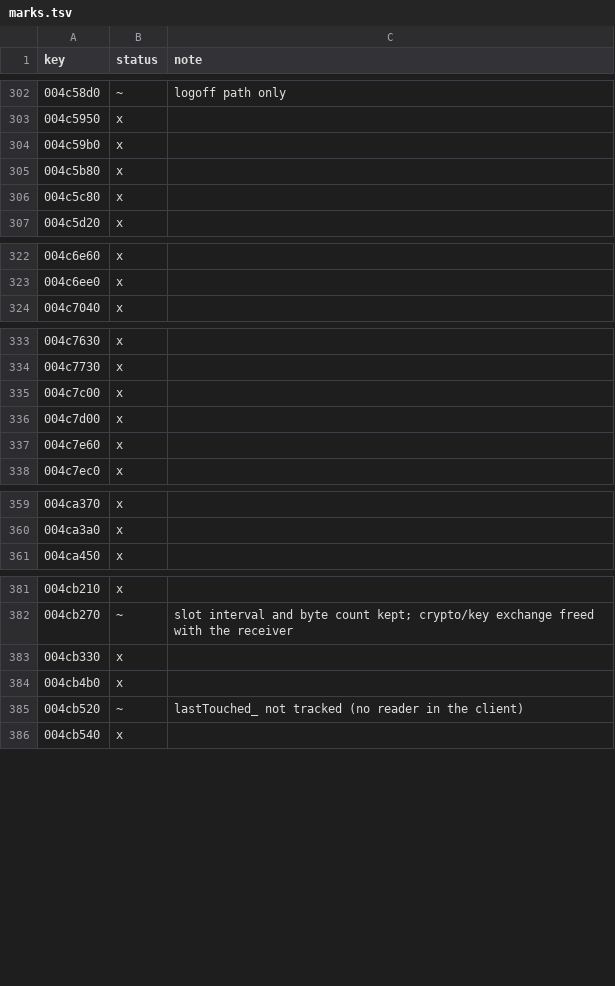
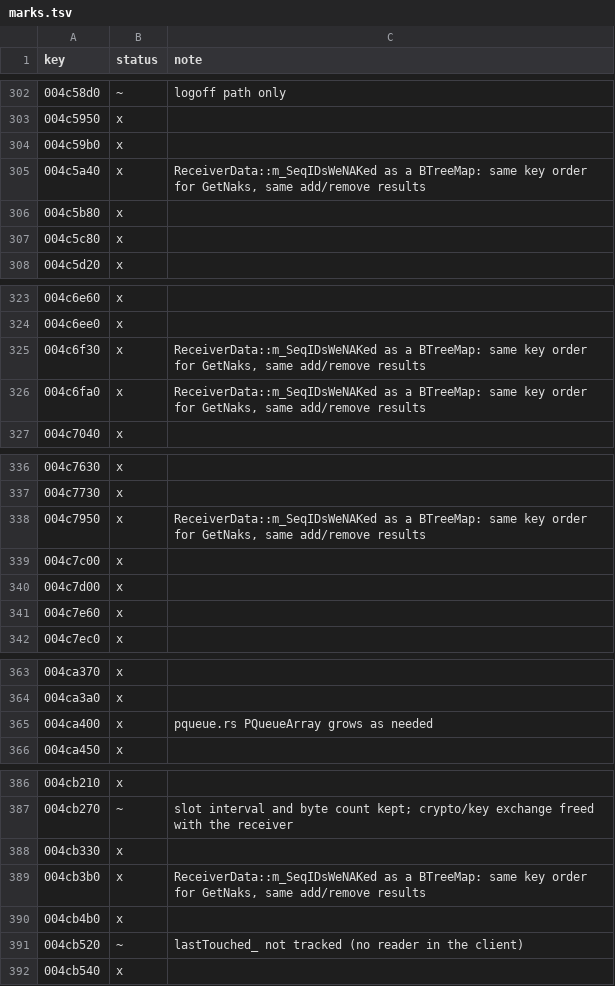
Before and after one commit to CrimsonMage/AC2_Rusted, a TSV file: docs/retail-catalog/marks.tsv, drawn as a sheet; only a part is shown, gaps mark what is left out; the diff covers the shown part only.

```diff
--- a/docs/retail-catalog/marks.tsv
+++ b/docs/retail-catalog/marks.tsv
@@ -304,2 +304,3 @@ key	status	note
 004c59b0	x	
+004c5a40	x	ReceiverData::m_SeqIDsWeNAKed as a BTreeMap: same key order for GetNaks, same add/remove results
 004c5b80	x	
@@ -323,2 +324,4 @@ key	status	note
 004c6ee0	x	
+004c6f30	x	ReceiverData::m_SeqIDsWeNAKed as a BTreeMap: same key order for GetNaks, same add/remove results
+004c6fa0	x	ReceiverData::m_SeqIDsWeNAKed as a BTreeMap: same key order for GetNaks, same add/remove results
 004c7040	x	
@@ -334,2 +337,3 @@ key	status	note
 004c7730	x	
+004c7950	x	ReceiverData::m_SeqIDsWeNAKed as a BTreeMap: same key order for GetNaks, same add/remove results
 004c7c00	x	
@@ -360,2 +364,3 @@ key	status	note
 004ca3a0	x	
+004ca400	x	pqueue.rs PQueueArray grows as needed
 004ca450	x	
@@ -383,2 +388,3 @@ key	status	note
 004cb330	x	
+004cb3b0	x	ReceiverData::m_SeqIDsWeNAKed as a BTreeMap: same key order for GetNaks, same add/remove results
 004cb4b0	x	
```
Also changed, not shown: 2 added rows elsewhere in this file, 9 other files.
